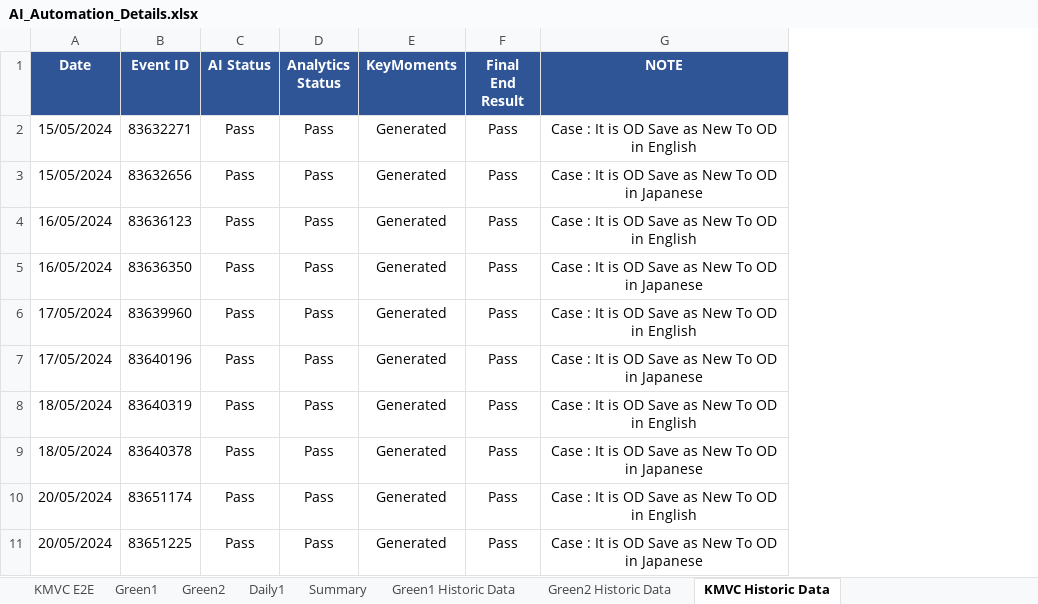
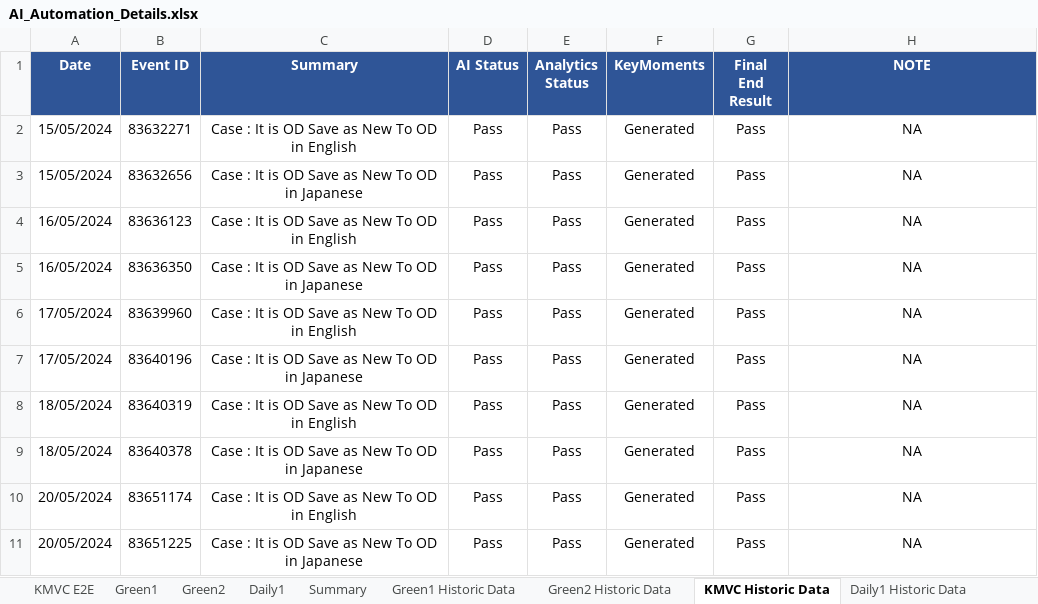
Before and after one commit to Prajjawal-Saxena/AI_Scenarios_Details, an Excel workbook: AI_Automation_Details.xlsx, sheet KMVC Historic Data, drawn as a sheet; values as stored, in another font and other column widths than the file's, no borders; addresses are those after the commit; the diff names each change by its address in the sheet, - before the commit and + after, or states it on an @@ line.

Commit message:
Add files via upload
committed changes for updated file with historic data

```diff
--- a/AI_Automation_Details.xlsx (sheet KMVC Historic Data)
+++ b/AI_Automation_Details.xlsx (sheet KMVC Historic Data)
+sheet tab: Daily1 Historic Data
+column C (Summary), rows 2-11: Case : It is OD Save as New To OD in English | Case : It is OD Save as New To OD in Japanese | Case : It is OD Save as New To OD in English | Case : It is OD Save as New To OD in Japanese | Case : It is OD Save as New To OD in English | Case : It is OD Save as New To OD in Japanese | Case : It is OD Save as New To OD in English | Case : It is OD Save as New To OD in Japanese | Case : It is OD Save as New To OD in English | Case : It is OD Save as New To OD in Japanese
-H2 (NOTE): Case : It is OD Save as New To OD in English
+H2 (NOTE): NA
-H3 (NOTE): Case : It is OD Save as New To OD in Japanese
+H3 (NOTE): NA
-H4 (NOTE): Case : It is OD Save as New To OD in English
+H4 (NOTE): NA
-H5 (NOTE): Case : It is OD Save as New To OD in Japanese
+H5 (NOTE): NA
-H6 (NOTE): Case : It is OD Save as New To OD in English
+H6 (NOTE): NA
-H7 (NOTE): Case : It is OD Save as New To OD in Japanese
+H7 (NOTE): NA
-H8 (NOTE): Case : It is OD Save as New To OD in English
+H8 (NOTE): NA
-H9 (NOTE): Case : It is OD Save as New To OD in Japanese
+H9 (NOTE): NA
-H10 (NOTE): Case : It is OD Save as New To OD in English
+H10 (NOTE): NA
-H11 (NOTE): Case : It is OD Save as New To OD in Japanese
+H11 (NOTE): NA
```
Also changed, not shown: sheet Green1 Historic Data, sheet Green2 Historic Data.
